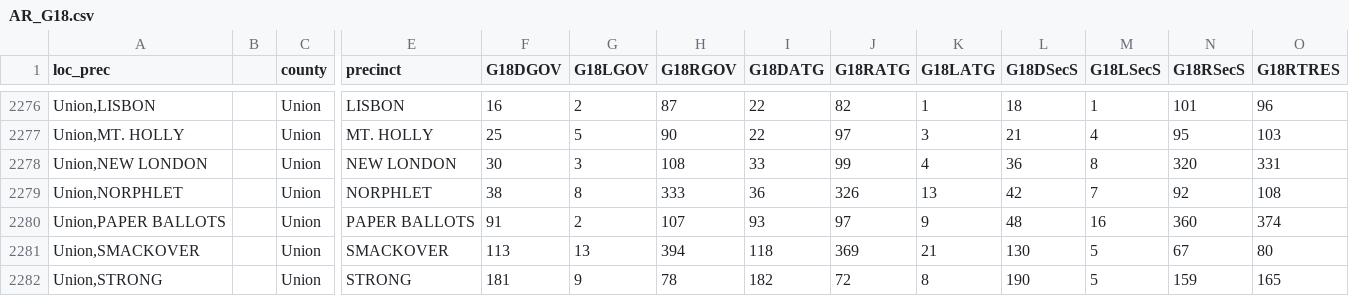
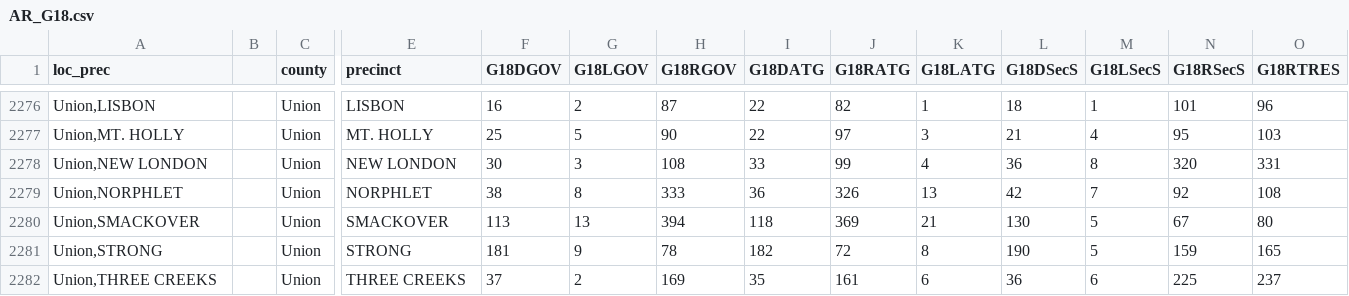
Before and after one commit to PrincetonUniversity/gerryspam, a CSV file: AR/AR_G18.csv, drawn as a sheet; only a part is shown, gaps mark what is left out; the shorter side is filled out with more unchanged rows; rows hold the shown columns only; the diff names each change by its address in the sheet, - before the commit and + after, or states it on an @@ line.

Commit message:
rm paper ballots union county

```diff
--- a/AR/AR_G18.csv
+++ b/AR/AR_G18.csv
-row 2280: Union,PAPER BALLOTS |  | Union | PAPER BALLOTS | 91 | 2 | 107 | 93 | 97 | 9 | 48 | 16 | 360 | 374
```
